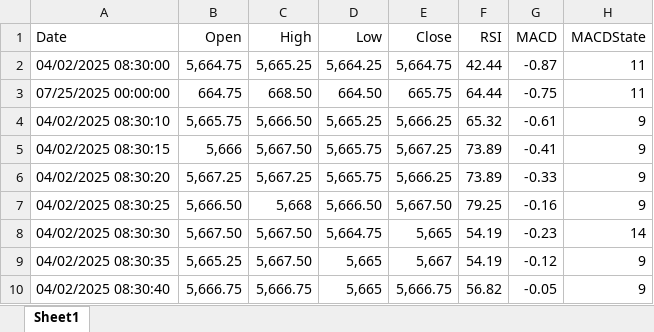
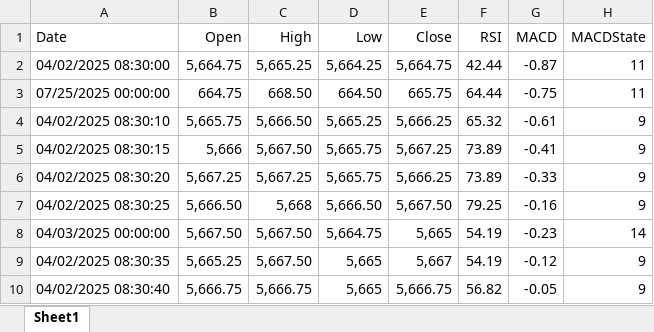
Before and after one commit to egrembocki/htmrl, an Excel workbook: data/easyData.xlsx, sheet Sheet1, drawn as a sheet; only a part is shown; values as stored, in another font and other column widths than the file's, no borders; the diff names each change by its address in the sheet, - before the commit and + after, or states it on an @@ line.

```diff
--- a/data/easyData.xlsx (sheet Sheet1)
+++ b/data/easyData.xlsx (sheet Sheet1)
-A8 (Date): 04/02/2025 08:30:30
+A8 (Date): 04/03/2025 00:00:00
```
Also changed, not shown: 1 other file.
